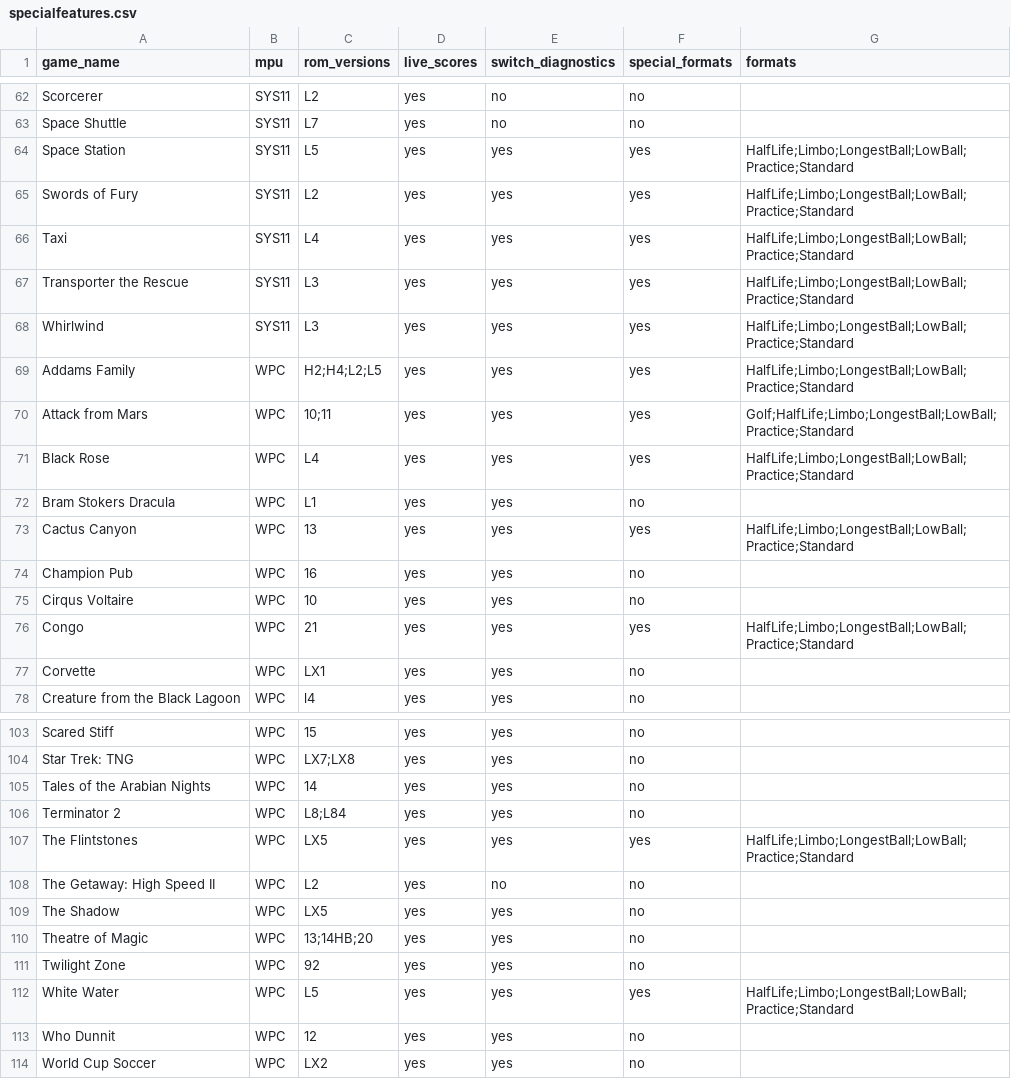
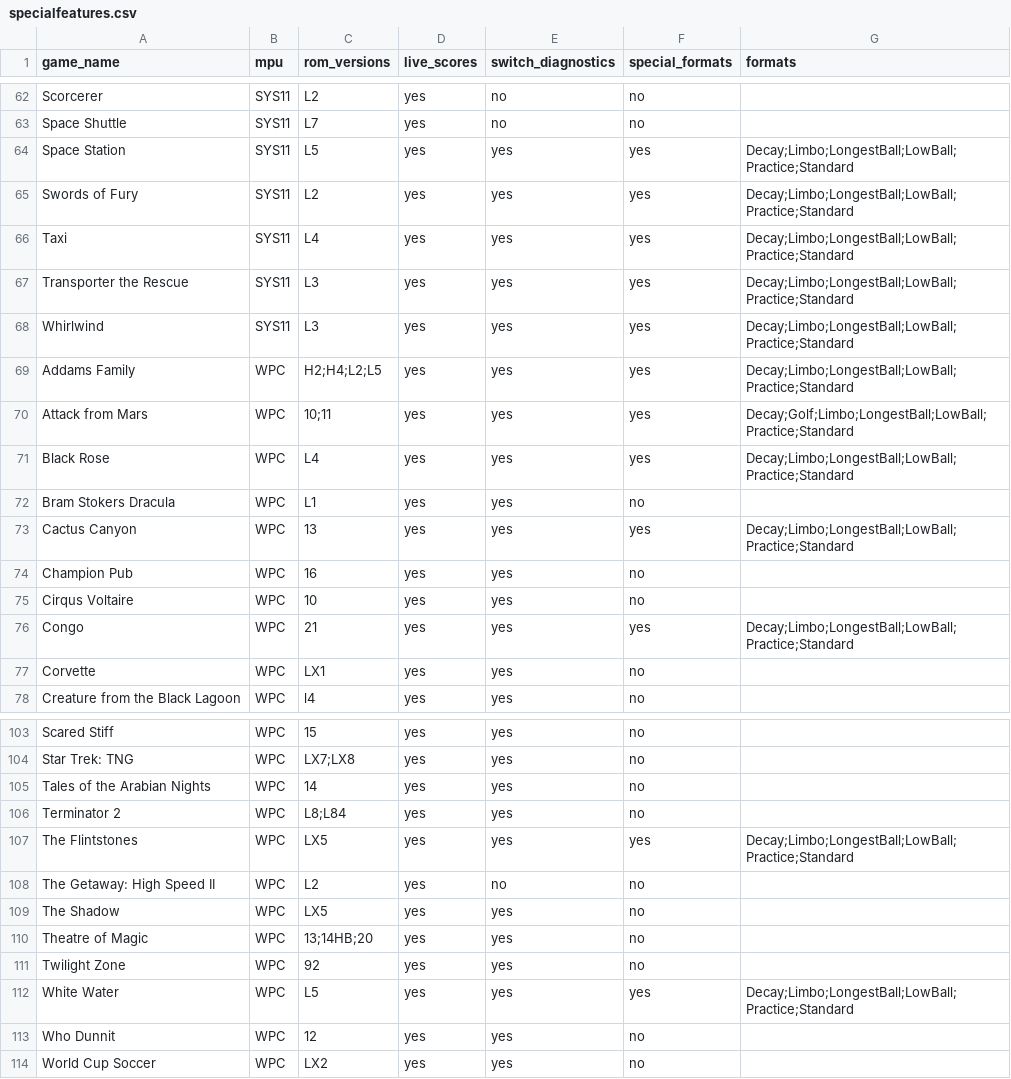
Before and after one commit to warped-pinball/vector, a CSV file: dev/generated/specialfeatures.csv, drawn as a sheet; only a part is shown, gaps mark what is left out; the diff covers the shown part only.

```diff
--- a/dev/generated/specialfeatures.csv
+++ b/dev/generated/specialfeatures.csv
@@ -63,15 +63,15 @@ Scorcerer,SYS11,L2,yes,no,no,
 Space Shuttle,SYS11,L7,yes,no,no,
-Space Station,SYS11,L5,yes,yes,yes,HalfLife;Limbo;LongestBall;LowBall;Practice;Standard
-Swords of Fury,SYS11,L2,yes,yes,yes,HalfLife;Limbo;LongestBall;LowBall;Practice;Standard
-Taxi,SYS11,L4,yes,yes,yes,HalfLife;Limbo;LongestBall;LowBall;Practice;Standard
-Transporter the Rescue,SYS11,L3,yes,yes,yes,HalfLife;Limbo;LongestBall;LowBall;Practice;Standard
-Whirlwind,SYS11,L3,yes,yes,yes,HalfLife;Limbo;LongestBall;LowBall;Practice;Standard
-Addams Family,WPC,H2;H4;L2;L5,yes,yes,yes,HalfLife;Limbo;LongestBall;LowBall;Practice;Standard
-Attack from Mars,WPC,10;11,yes,yes,yes,Golf;HalfLife;Limbo;LongestBall;LowBall;Practice;Standard
-Black Rose,WPC,L4,yes,yes,yes,HalfLife;Limbo;LongestBall;LowBall;Practice;Standard
+Space Station,SYS11,L5,yes,yes,yes,Decay;Limbo;LongestBall;LowBall;Practice;Standard
+Swords of Fury,SYS11,L2,yes,yes,yes,Decay;Limbo;LongestBall;LowBall;Practice;Standard
+Taxi,SYS11,L4,yes,yes,yes,Decay;Limbo;LongestBall;LowBall;Practice;Standard
+Transporter the Rescue,SYS11,L3,yes,yes,yes,Decay;Limbo;LongestBall;LowBall;Practice;Standard
+Whirlwind,SYS11,L3,yes,yes,yes,Decay;Limbo;LongestBall;LowBall;Practice;Standard
+Addams Family,WPC,H2;H4;L2;L5,yes,yes,yes,Decay;Limbo;LongestBall;LowBall;Practice;Standard
+Attack from Mars,WPC,10;11,yes,yes,yes,Decay;Golf;Limbo;LongestBall;LowBall;Practice;Standard
+Black Rose,WPC,L4,yes,yes,yes,Decay;Limbo;LongestBall;LowBall;Practice;Standard
 Bram Stokers Dracula,WPC,L1,yes,yes,no,
-Cactus Canyon,WPC,13,yes,yes,yes,HalfLife;Limbo;LongestBall;LowBall;Practice;Standard
+Cactus Canyon,WPC,13,yes,yes,yes,Decay;Limbo;LongestBall;LowBall;Practice;Standard
 Champion Pub,WPC,16,yes,yes,no,
 Cirqus Voltaire,WPC,10,yes,yes,no,
-Congo,WPC,21,yes,yes,yes,HalfLife;Limbo;LongestBall;LowBall;Practice;Standard
+Congo,WPC,21,yes,yes,yes,Decay;Limbo;LongestBall;LowBall;Practice;Standard
 Corvette,WPC,LX1,yes,yes,no,
@@ -106,3 +106,3 @@ Tales of the Arabian Nights,WPC,14,yes,yes,no,
 Terminator 2,WPC,L8;L84,yes,yes,no,
-The Flintstones,WPC,LX5,yes,yes,yes,HalfLife;Limbo;LongestBall;LowBall;Practice;Standard
+The Flintstones,WPC,LX5,yes,yes,yes,Decay;Limbo;LongestBall;LowBall;Practice;Standard
 The Getaway: High Speed II,WPC,L2,yes,no,no,
@@ -111,3 +111,3 @@ Theatre of Magic,WPC,13;14HB;20,yes,yes,no,
 Twilight Zone,WPC,92,yes,yes,no,
-White Water,WPC,L5,yes,yes,yes,HalfLife;Limbo;LongestBall;LowBall;Practice;Standard
+White Water,WPC,L5,yes,yes,yes,Decay;Limbo;LongestBall;LowBall;Practice;Standard
 Who Dunnit,WPC,12,yes,yes,no,
```
Also changed, not shown: 25 edited cells elsewhere in this file, 50 other files.
